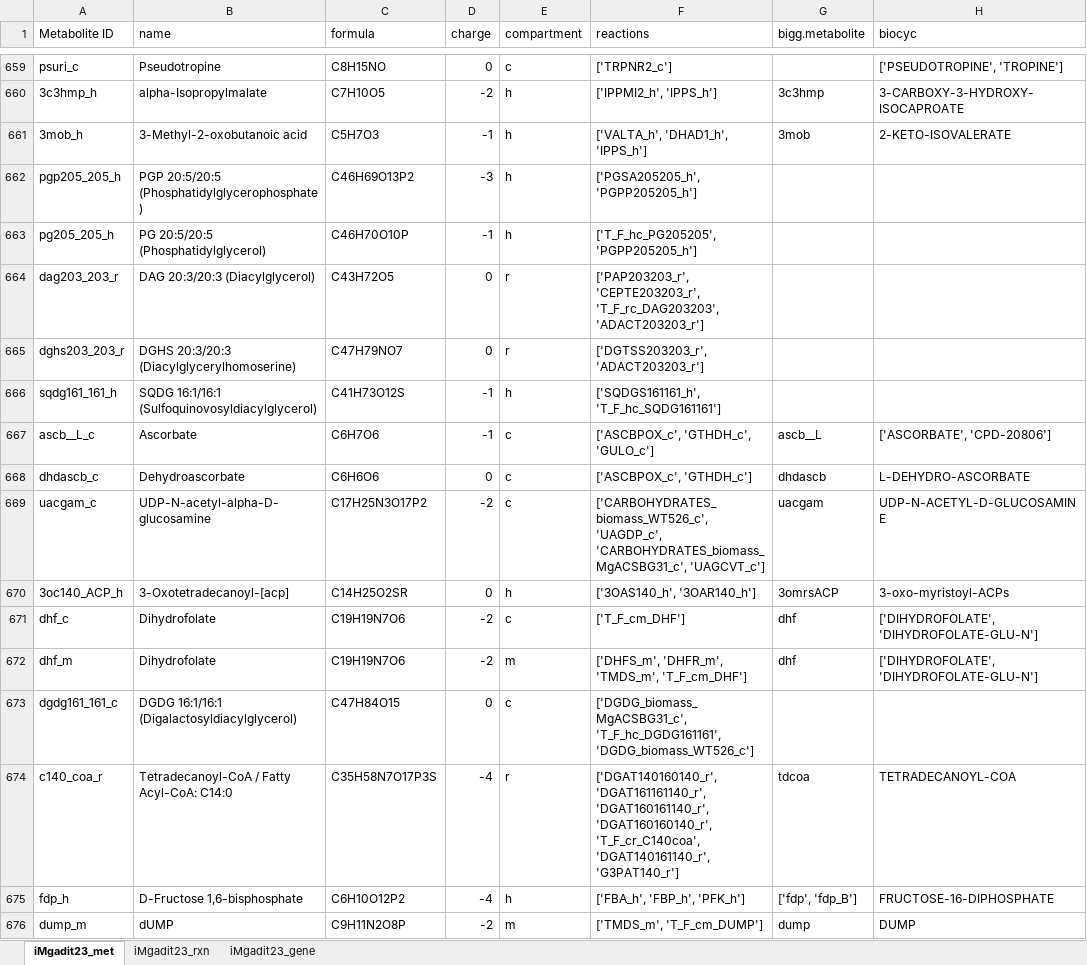
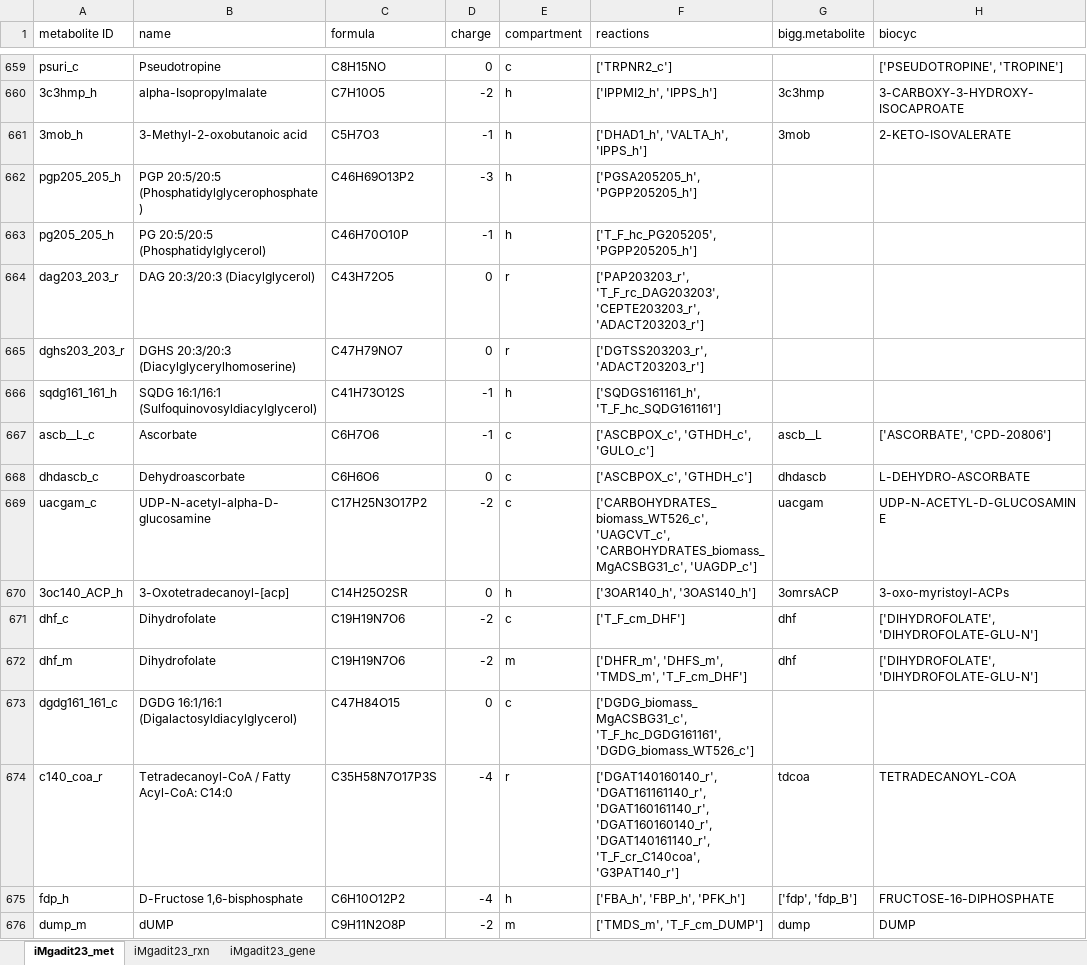
Before and after one commit to Total-RD/Mgaditana-GEM, an Excel workbook: model/iMgadit23.xlsx, sheet iMgadit23_met, drawn as a sheet; only a part is shown, gaps mark what is left out; values as stored, in another font and other column widths than the file's, no borders; the diff covers the shown part only; the diff names each change by its address in the sheet, - before the commit and + after, or states it on an @@ line.

```diff
--- a/model/iMgadit23.xlsx (sheet iMgadit23_met)
+++ b/model/iMgadit23.xlsx (sheet iMgadit23_met)
-A1: Metabolite ID
+A1: metabolite ID
-F661 (reactions): ['VALTA_h', 'DHAD1_h', 'IPPS_h']
+F661 (reactions): ['DHAD1_h', 'VALTA_h', 'IPPS_h']
-F664 (reactions): ['PAP203203_r', 'CEPTE203203_r', 'T_F_rc_DAG203203', 'ADACT203203_r']
+F664 (reactions): ['PAP203203_r', 'T_F_rc_DAG203203', 'CEPTE203203_r', 'ADACT203203_r']
-F669 (reactions): ['CARBOHYDRATES_biomass_WT526_c', 'UAGDP_c', 'CARBOHYDRATES_biomass_MgACSBG31_c', 'UAGCVT_c']
+F669 (reactions): ['CARBOHYDRATES_biomass_WT526_c', 'UAGCVT_c', 'CARBOHYDRATES_biomass_MgACSBG31_c', 'UAGDP_c']
-F670 (reactions): ['3OAS140_h', '3OAR140_h']
+F670 (reactions): ['3OAR140_h', '3OAS140_h']
-F672 (reactions): ['DHFS_m', 'DHFR_m', 'TMDS_m', 'T_F_cm_DHF']
+F672 (reactions): ['DHFR_m', 'DHFS_m', 'TMDS_m', 'T_F_cm_DHF']
-F674 (reactions): …'DGAT160161140_r', 'DGAT160160140_r', 'T_F_cr_C140coa', 'DGAT140161140_r', 'G3PAT140_r']
+F674 (reactions): …'DGAT160161140_r', 'DGAT160160140_r', 'DGAT140161140_r', 'T_F_cr_C140coa', 'G3PAT140_r']
```
Also changed, not shown: 372 edited cells elsewhere in this sheet, sheet iMgadit23_rxn, sheet iMgadit23_gene, 4 other files.
